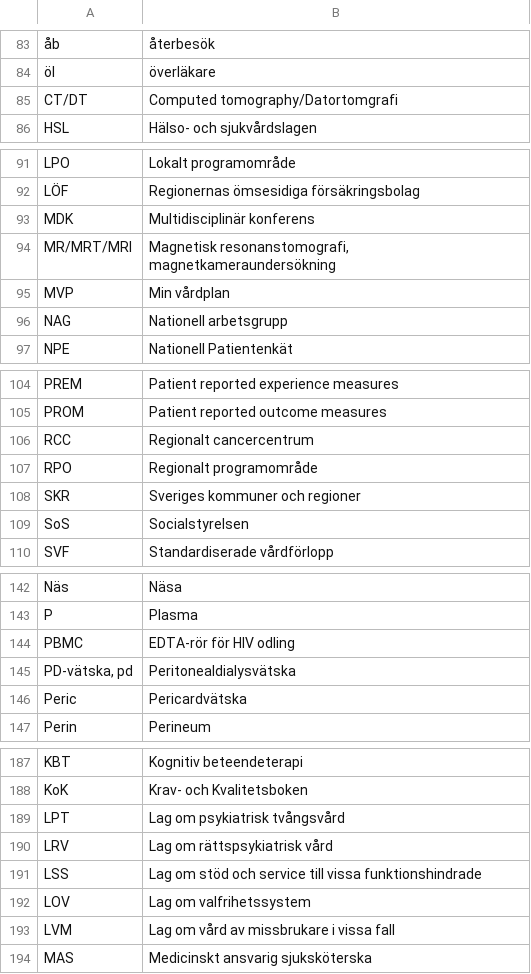
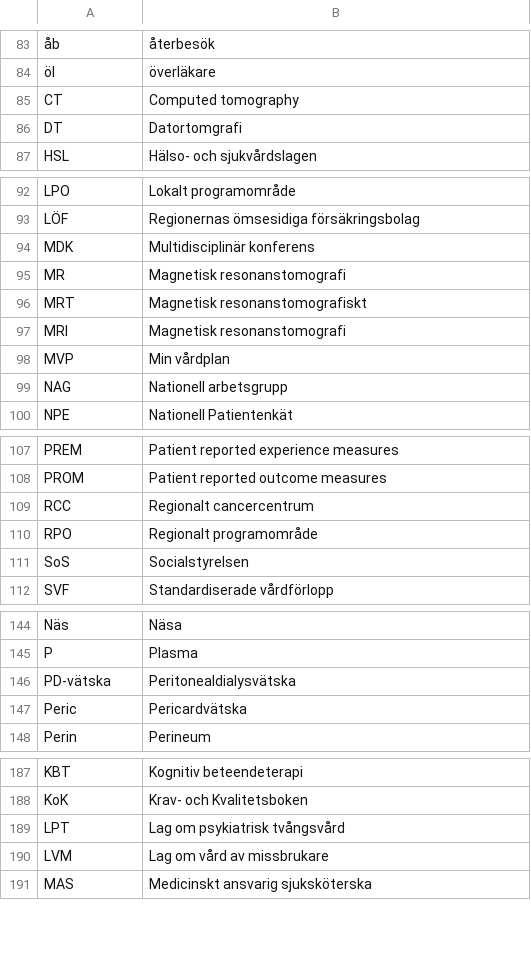
Before and after one commit to lucasros98/nlp_healthcare, a CSV file: data_public/abbreviations.csv, drawn as a sheet; only a part is shown, gaps mark what is left out; removed rows and columns are numbered as before the commit, all else as after; the diff covers the shown part only; the diff names each change by its address in the sheet, - before the commit and + after, or states it on an @@ line.

Commit message:
updated abbrev file

```diff
--- a/data_public/abbreviations.csv
+++ b/data_public/abbreviations.csv
-row 85: CT/DT | Computed tomography/Datortomgrafi
+row 85: CT | Computed tomography
+row 86: DT | Datortomgrafi
-row 94: MR/MRT/MRI | Magnetisk resonanstomografi, magnetkameraundersökning
+row 95: MR | Magnetisk resonanstomografi
+row 96: MRT | Magnetisk resonanstomografiskt
+row 97: MRI | Magnetisk resonanstomografi
-row 108: SKR | Sveriges kommuner och regioner
-row 144: PBMC | EDTA-rör för HIV odling
-A146: PD-vätska, pd
+A146: PD-vätska
-row 190: LRV | Lag om rättspsykiatrisk vård
-row 191: LSS | Lag om stöd och service till vissa funktionshindrade
-row 192: LOV | Lag om valfrihetssystem
-B190: Lag om vård av missbrukare i vissa fall
+B190: Lag om vård av missbrukare
```
Also changed, not shown: 1 removed row elsewhere in this file.
